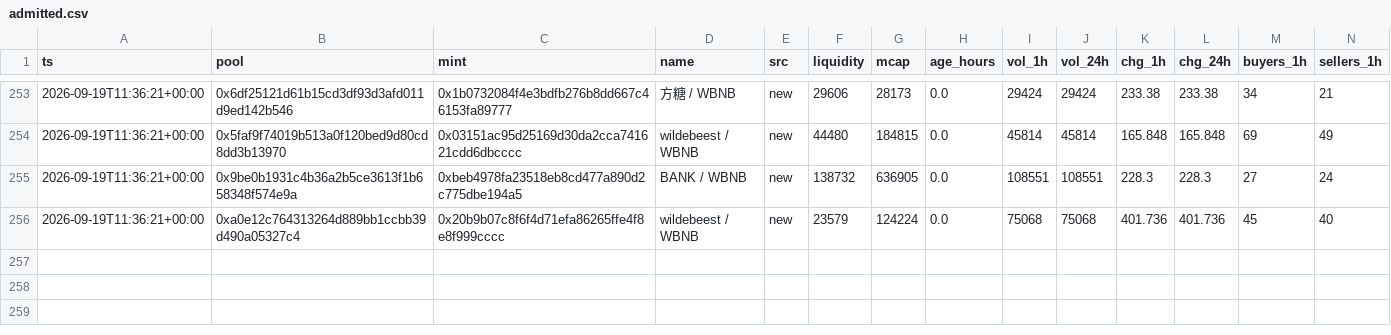
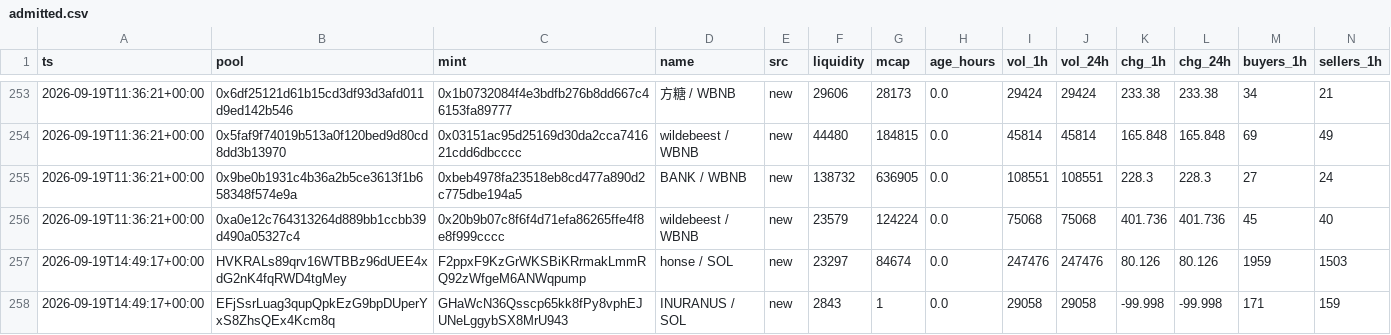
Before and after one commit to kennyasamoah/Kryptsig, a CSV file: admitted.csv, drawn as a sheet; only a part is shown, gaps mark what is left out; rows hold the shown columns only; the diff names each change by its address in the sheet, - before the commit and + after, or states it on an @@ line.

```diff
--- a/admitted.csv
+++ b/admitted.csv
+row 257: 2026-09-19T14:49:17+00:00 | HVKRALs89qrv16WTBBz96dUEE4xdG2nK4fqRWD4tgMey | F2ppxF9KzGrWKSBiKRrmakLmmRQ92zWfgeM6ANWqpump | honse / SOL | new | 23297 | 84674 | 0.0 | 247476 | 247476 | 80.126 | 80.126 | 1959 | 1503
+row 258: 2026-09-19T14:49:17+00:00 | EFjSsrLuag3qupQpkEzG9bpDUperYxS8ZhsQEx4Kcm8q | GHaWcN36Qsscp65kk8fPy8vphEJUNeLggybSX8MrU943 | INURANUS / SOL | new | 2843 | 1 | 0.0 | 29058 | 29058 | -99.998 | -99.998 | 171 | 159
```
Also changed, not shown: observations.csv, 1 other file.
